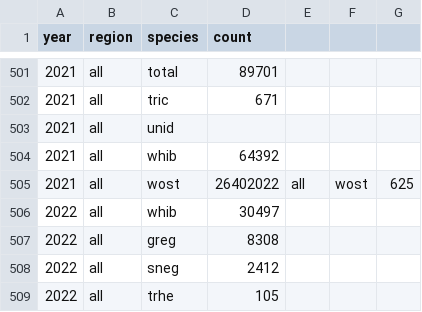
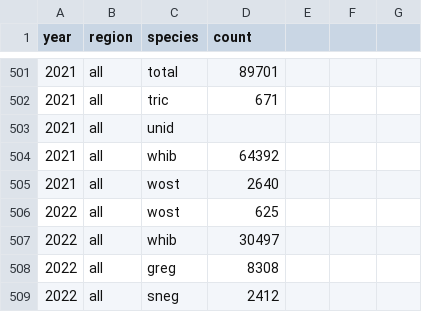
Before and after one commit to weecology/EvergladesWadingBird, a CSV file: Indicators/max_count_all.csv, drawn as a sheet; only a part is shown, gaps mark what is left out; the shorter side is filled out with more unchanged rows.

Commit message:
Create test-indicators [patch] (#98)

```diff
--- a/Indicators/max_count_all.csv
+++ b/Indicators/max_count_all.csv
@@ -504,3 +504,4 @@ year,region,species,count
 2021,all,whib,64392
-2021,all,wost,26402022,"all","wost",625
+2021,all,wost,2640
+2022,all,wost,625
 2022,all,whib,30497
```
Also changed, not shown: 1 other file.
